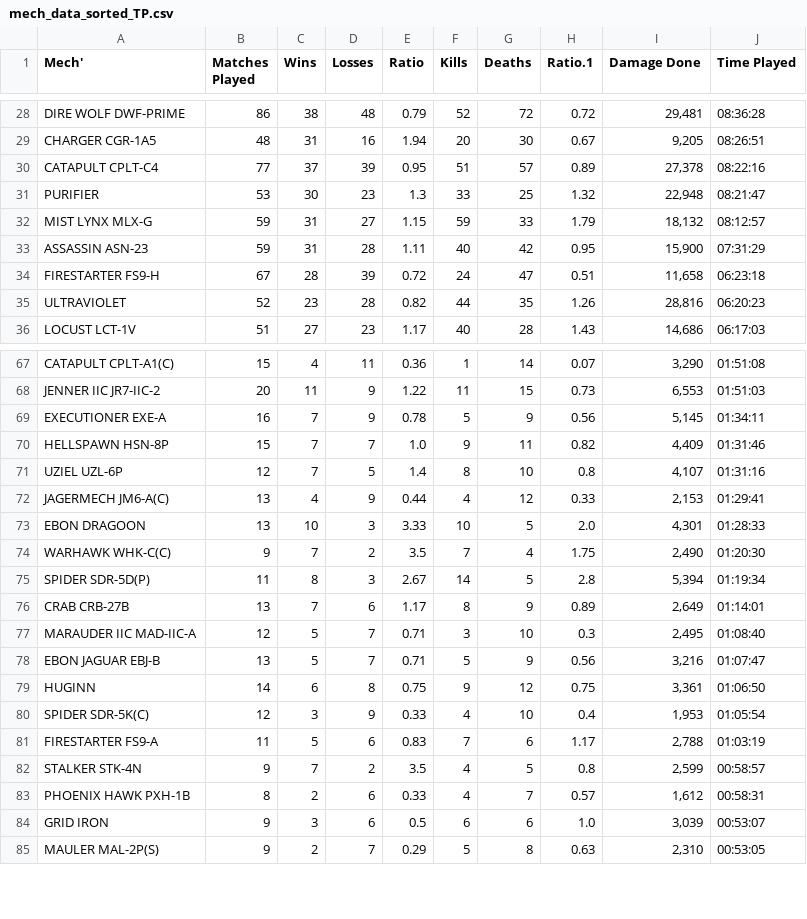
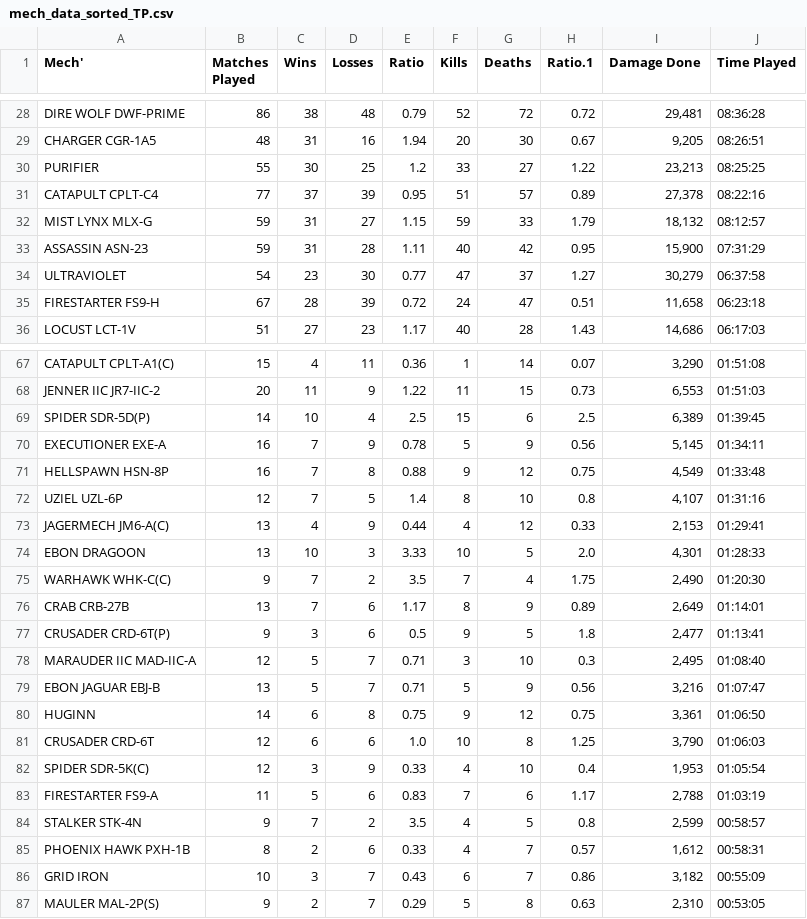
Before and after one commit to Zach-G/MWOMechScraper, a CSV file: mech_data_sorted_TP.csv, drawn as a sheet; only a part is shown, gaps mark what is left out; the diff covers the shown part only.

```diff
--- a/mech_data_sorted_TP.csv
+++ b/mech_data_sorted_TP.csv
@@ -29,8 +29,8 @@ DIRE WOLF DWF-PRIME,86,38,48,0.79,52,72,0.72,"29,481",08:36:28
 CHARGER CGR-1A5,48,31,16,1.94,20,30,0.67,"9,205",08:26:51
+PURIFIER,55,30,25,1.2,33,27,1.22,"23,213",08:25:25
 CATAPULT CPLT-C4,77,37,39,0.95,51,57,0.89,"27,378",08:22:16
-PURIFIER,53,30,23,1.3,33,25,1.32,"22,948",08:21:47
 MIST LYNX MLX-G,59,31,27,1.15,59,33,1.79,"18,132",08:12:57
 ASSASSIN ASN-23,59,31,28,1.11,40,42,0.95,"15,900",07:31:29
+ULTRAVIOLET,54,23,30,0.77,47,37,1.27,"30,279",06:37:58
 FIRESTARTER FS9-H,67,28,39,0.72,24,47,0.51,"11,658",06:23:18
-ULTRAVIOLET,52,23,28,0.82,44,35,1.26,"28,816",06:20:23
 LOCUST LCT-1V,51,27,23,1.17,40,28,1.43,"14,686",06:17:03
@@ -68,4 +68,5 @@ CATAPULT CPLT-A1(C),15,4,11,0.36,1,14,0.07,"3,290",01:51:08
 JENNER IIC JR7-IIC-2,20,11,9,1.22,11,15,0.73,"6,553",01:51:03
+SPIDER SDR-5D(P),14,10,4,2.5,15,6,2.5,"6,389",01:39:45
 EXECUTIONER EXE-A,16,7,9,0.78,5,9,0.56,"5,145",01:34:11
-HELLSPAWN HSN-8P,15,7,7,1.0,9,11,0.82,"4,409",01:31:46
+HELLSPAWN HSN-8P,16,7,8,0.88,9,12,0.75,"4,549",01:33:48
 UZIEL UZL-6P,12,7,5,1.4,8,10,0.8,"4,107",01:31:16
@@ -74,4 +75,4 @@ EBON DRAGOON,13,10,3,3.33,10,5,2.0,"4,301",01:28:33
 WARHAWK WHK-C(C),9,7,2,3.5,7,4,1.75,"2,490",01:20:30
-SPIDER SDR-5D(P),11,8,3,2.67,14,5,2.8,"5,394",01:19:34
 CRAB CRB-27B,13,7,6,1.17,8,9,0.89,"2,649",01:14:01
+CRUSADER CRD-6T(P),9,3,6,0.5,9,5,1.8,"2,477",01:13:41
 MARAUDER IIC MAD-IIC-A,12,5,7,0.71,3,10,0.3,"2,495",01:08:40
@@ -79,2 +80,3 @@ EBON JAGUAR EBJ-B,13,5,7,0.71,5,9,0.56,"3,216",01:07:47
 HUGINN,14,6,8,0.75,9,12,0.75,"3,361",01:06:50
+CRUSADER CRD-6T,12,6,6,1.0,10,8,1.25,"3,790",01:06:03
 SPIDER SDR-5K(C),12,3,9,0.33,4,10,0.4,"1,953",01:05:54
@@ -83,3 +85,3 @@ STALKER STK-4N,9,7,2,3.5,4,5,0.8,"2,599",00:58:57
 PHOENIX HAWK PXH-1B,8,2,6,0.33,4,7,0.57,"1,612",00:58:31
-GRID IRON,9,3,6,0.5,6,6,1.0,"3,039",00:53:07
+GRID IRON,10,3,7,0.43,6,7,0.86,"3,182",00:55:09
 MAULER MAL-2P(S),9,2,7,0.29,5,8,0.63,"2,310",00:53:05
```
Also changed, not shown: 1 added row, 2 removed rows and 48 edited cells elsewhere in this file, mech_data_sorted_MP.csv, mech_data_unsorted.csv, 4 other files.
